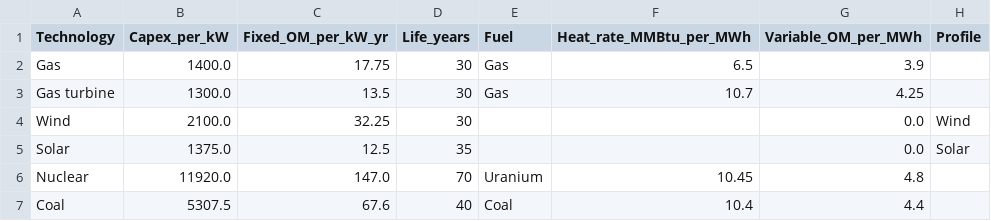
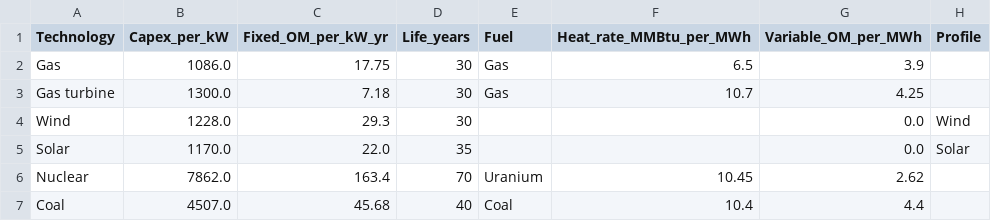
Before and after one commit to EmilDimanchev/Stochastic_CapExpansion, a CSV file: inputs/Inputs_2z_7tech/Technologies.csv, drawn as a sheet; only a part is shown; the diff names each change by its address in the sheet, - before the commit and + after, or states it on an @@ line.

```diff
--- a/inputs/Inputs_2z_7tech/Technologies.csv
+++ b/inputs/Inputs_2z_7tech/Technologies.csv
-B2 (Capex_per_kW): 1400.0
+B2 (Capex_per_kW): 1086.0
-C3 (Fixed_OM_per_kW_yr): 13.5
+C3 (Fixed_OM_per_kW_yr): 7.18
-B4 (Capex_per_kW): 2100.0
+B4 (Capex_per_kW): 1228.0
-C4 (Fixed_OM_per_kW_yr): 32.25
+C4 (Fixed_OM_per_kW_yr): 29.3
-B5 (Capex_per_kW): 1375.0
+B5 (Capex_per_kW): 1170.0
-C5 (Fixed_OM_per_kW_yr): 12.5
+C5 (Fixed_OM_per_kW_yr): 22.0
-B6 (Capex_per_kW): 11920.0
+B6 (Capex_per_kW): 7862.0
-C6 (Fixed_OM_per_kW_yr): 147.0
+C6 (Fixed_OM_per_kW_yr): 163.4
-G6 (Variable_OM_per_MWh): 4.8
+G6 (Variable_OM_per_MWh): 2.62
-B7 (Capex_per_kW): 5307.5
+B7 (Capex_per_kW): 4507.0
-C7 (Fixed_OM_per_kW_yr): 67.6
+C7 (Fixed_OM_per_kW_yr): 45.68
```
Also changed, not shown: 17 other files.
